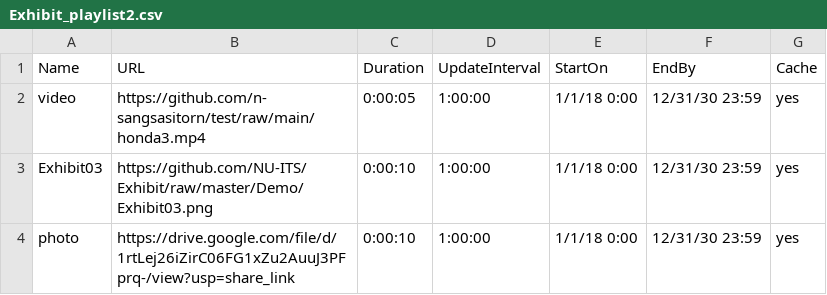
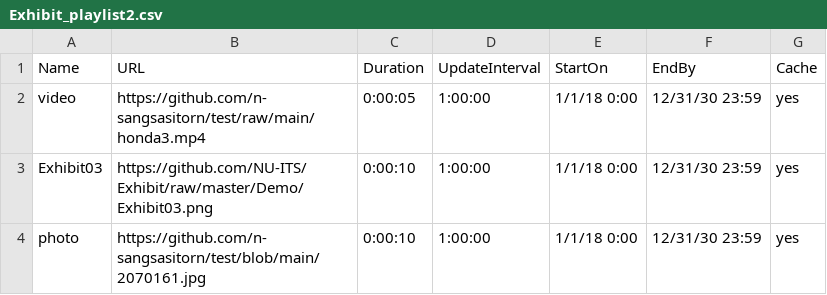
Before and after one commit to n-sangsasitorn/test, a CSV file: Exhibit_playlist2.csv, drawn as a sheet.

Commit message:
Update Exhibit_playlist2.csv

```diff
--- a/Exhibit_playlist2.csv
+++ b/Exhibit_playlist2.csv
@@ -3,2 +3,2 @@ video,https://github.com/n-sangsasitorn/test/raw/main/honda3.mp4,0:00:05,1:00:00
 Exhibit03,https://github.com/NU-ITS/Exhibit/raw/master/Demo/Exhibit03.png,0:00:10,1:00:00,1/1/18 0:00,12/31/30 23:59,yes
-photo,https://drive.google.com/file/d/1rtLej26iZirC06FG1xZu2AuuJ3PFprq-/view?usp=share_link,0:00:10,1:00:00,1/1/18 0:00,12/31/30 23:59,yes
+photo,https://github.com/n-sangsasitorn/test/blob/main/2070161.jpg,0:00:10,1:00:00,1/1/18 0:00,12/31/30 23:59,yes
```
